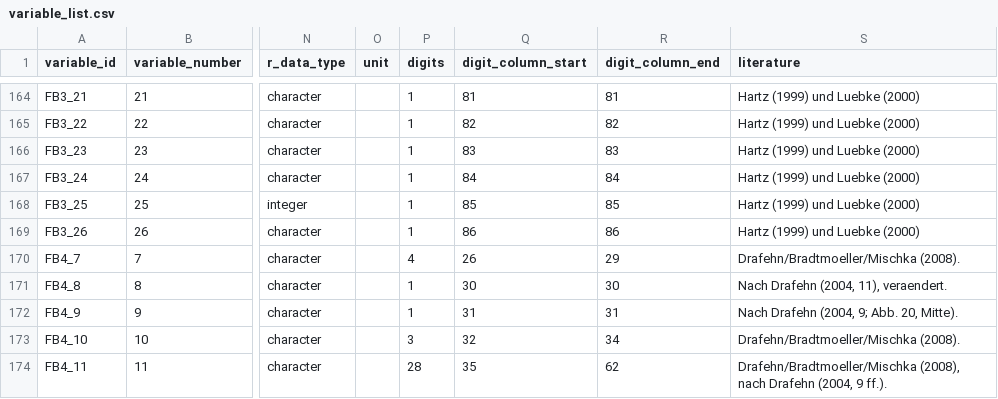
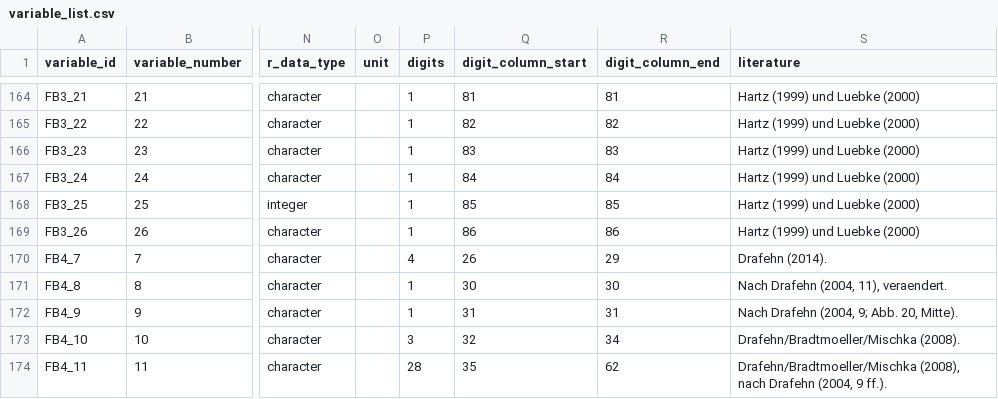
Before and after one commit to Johanna-Mestorf-Academy/sdsanalysis, a CSV file: data-raw/variable_list.csv, drawn as a sheet; only a part is shown, gaps mark what is left out; the diff names each change by its address in the sheet, - before the commit and + after, or states it on an @@ line.

```diff
--- a/data-raw/variable_list.csv
+++ b/data-raw/variable_list.csv
-S170 (literature): Drafehn/Bradtmoeller/Mischka (2008).
+S170 (literature): Drafehn (2014).
```
Also changed, not shown: 1 other file.
